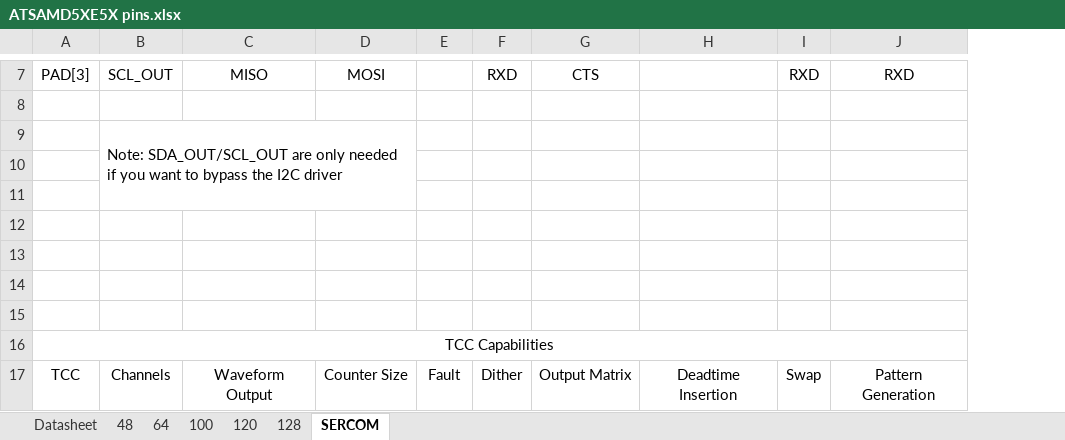
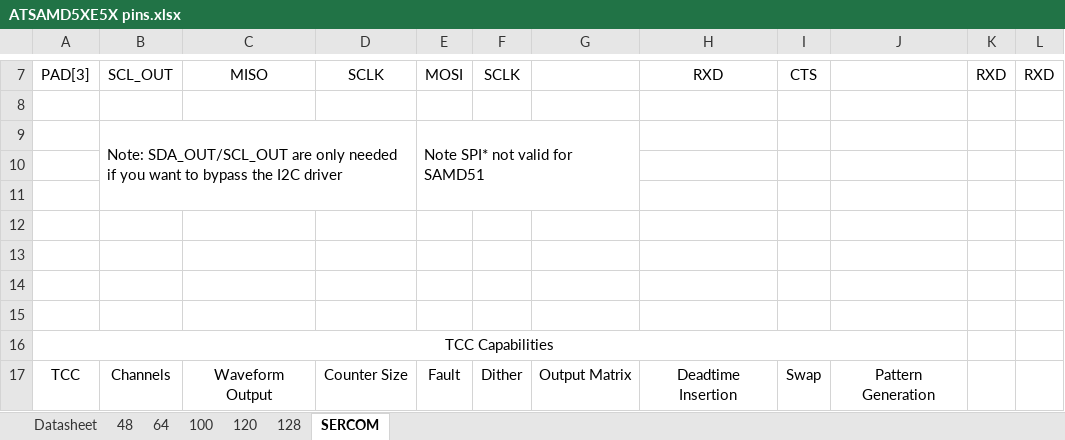
Before and after one commit to alkgrove/initmaker, an Excel workbook: initmaker/documentation/ATSAMD5XE5X pins.xlsx, sheet SERCOM, drawn as a sheet; only a part is shown, gaps mark what is left out; values as stored, in another font and other column widths than the file's, no borders; the diff covers the shown part only; the diff names each change by its address in the sheet, - before the commit and + after, or states it on an @@ line.

```diff
--- a/initmaker/documentation/ATSAMD5XE5X pins.xlsx (sheet SERCOM)
+++ b/initmaker/documentation/ATSAMD5XE5X pins.xlsx (sheet SERCOM)
+column K, row 7: RXD
+column L, row 7: RXD
-D7: MOSI
+D7: SCLK
-E7: (empty)
+E7: MOSI
-F7: RXD
+F7: SCLK
-G7: CTS
+G7: (empty)
-H7: (empty)
+H7: RXD
-I7: RXD
+I7: CTS
-J7: RXD
+J7: (empty)
-E9: (empty)
+E9: Note SPI* not valid for SAMD51
+E9:G11 merged
```
Also changed, not shown: 27 edited cells and cell formats elsewhere in this sheet, 58 other files.
